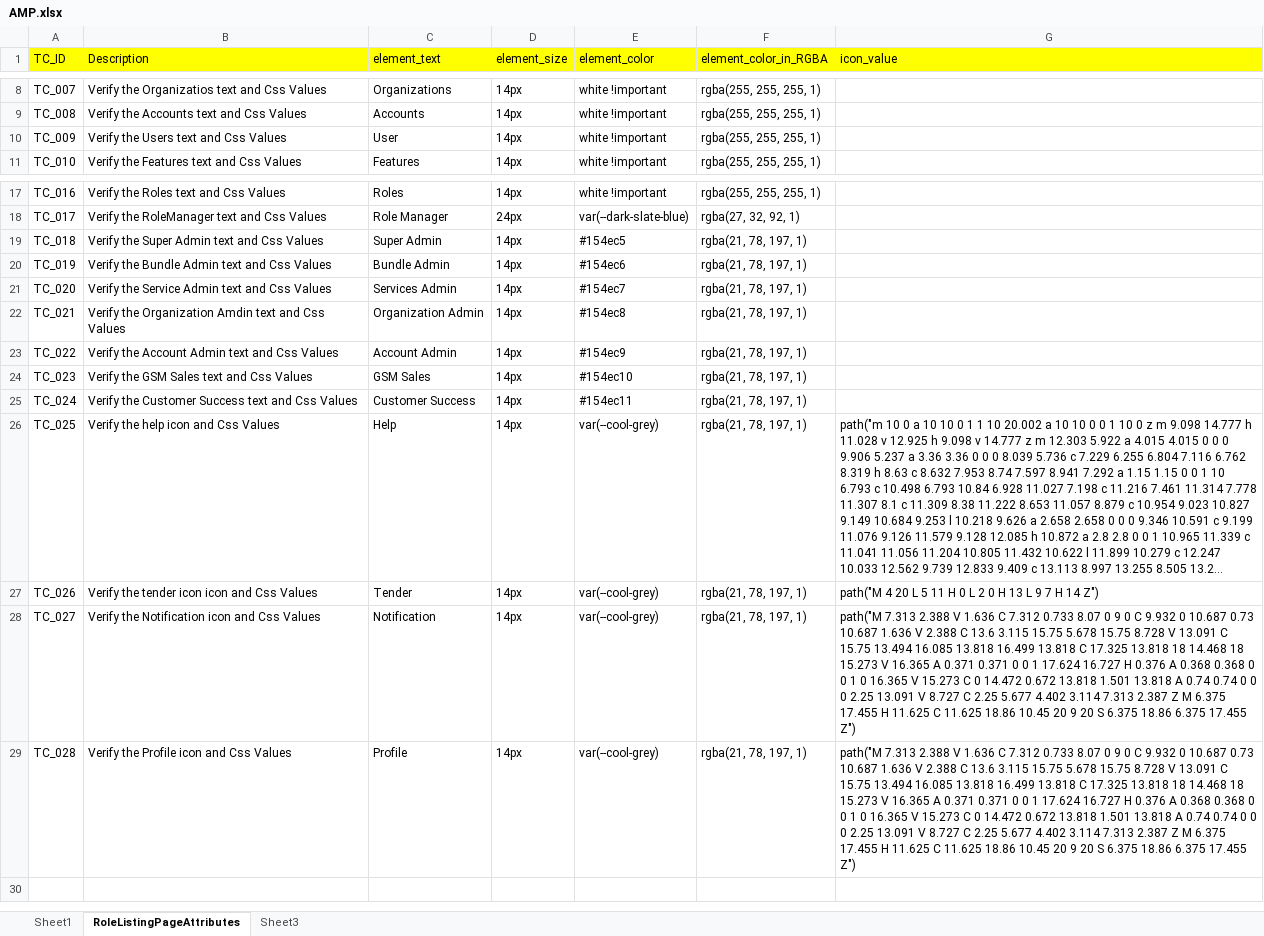
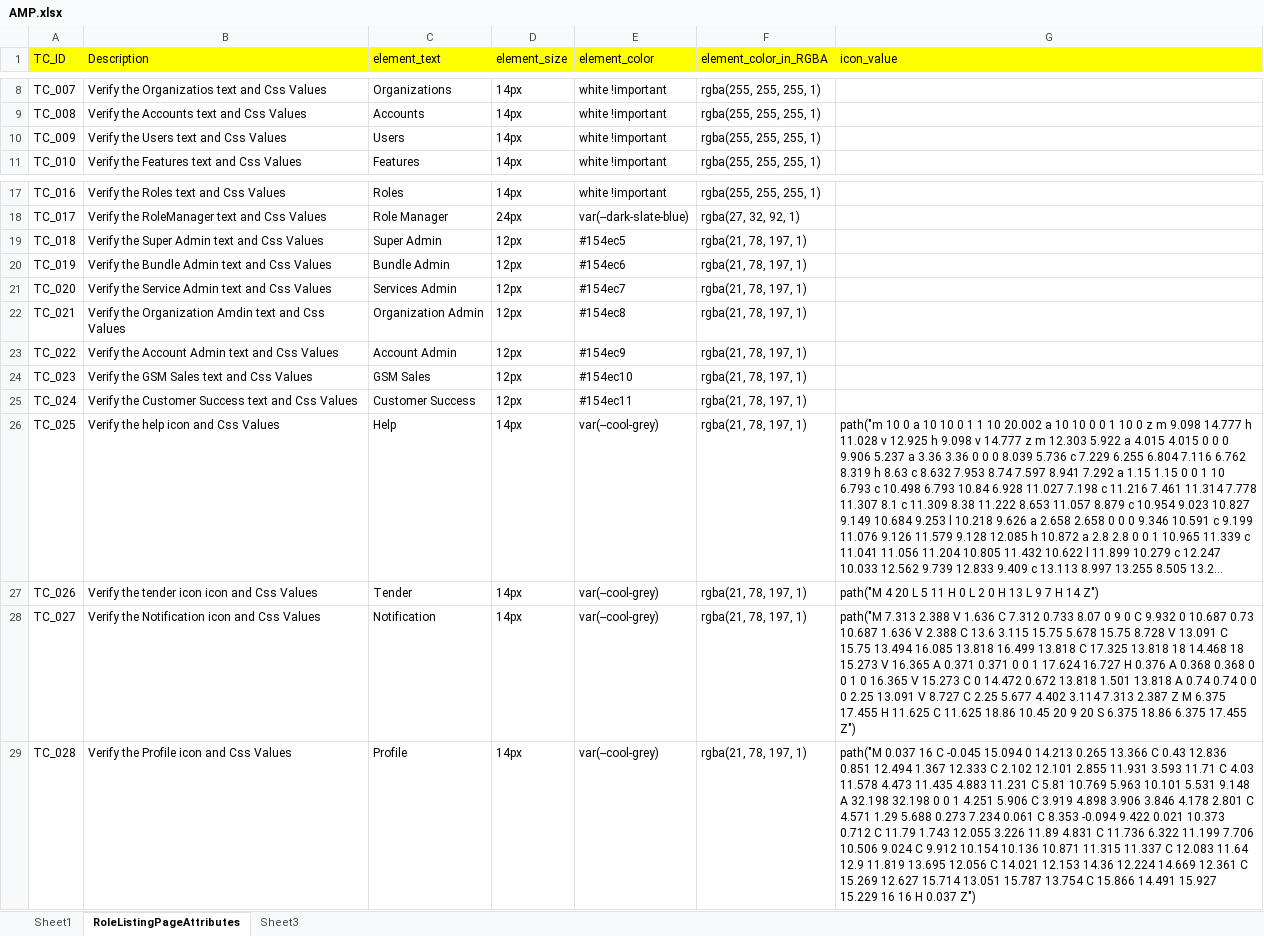
Before and after one commit to JayaKumar-MuthusamyAK/GSMProject, an Excel workbook: Data Files/xlsx files/AMP.xlsx, sheet RoleListingPageAttributes, drawn as a sheet; only a part is shown, gaps mark what is left out; long unchanged cells end in …; values as stored, in another font and other column widths than the file's, no borders; the diff names each change by its address in the sheet, - before the commit and + after, or states it on an @@ line.

```diff
--- a/Data Files/xlsx files/AMP.xlsx (sheet RoleListingPageAttributes)
+++ b/Data Files/xlsx files/AMP.xlsx (sheet RoleListingPageAttributes)
-C10 (element_text): User
+C10 (element_text): Users
-D19:D25 (element_size): 14px
+D19:D25 (element_size): 12px
-G29 (icon_value): path("M 7.313 2.388 V 1.636 C 7.312 0.733 8.07 0 9 0 C 9.932 0 10.687 0.73 10.687 1.636 V 2.388 C 13.6 3.115 15.75 5.678 15.75 8.728 V 13.091 C 15.75 13.494 16.085 13.818 16.499 13.818 C 17.325 13.818 18 14.468 18 15.273 V 16.365 A 0.371 0.371 0 0 1 17.624 16.727 H 0.376 A 0.368 0.368 0 0 1 0 16.365 V 15.273 C 0 14.472 0.672 13.818 1.501 13.818 A 0.74 0.74 0 0 0 2.25 13.091 V 8.727 C 2.25 5.677 4.402 3.114 7.313 2.387 Z M 6.375 17.455 H 11.625 C 11.625 18.86 10.45 20 9 20 S 6.375 18.86 6.375 17.455 Z")
+G29 (icon_value): path("M 0.037 16 C -0.045 15.094 0 14.213 0.265 13.366 C 0.43 12.836 0.851 12.494 1.367 12.333 C 2.102 12.101 2.855 11.931 3.593 11.71 C 4.03 11.578 4.473 11.435 4.883 11.231 C 5.81 10.769 5.963 10.101 5.531 9.148 A 32.198 32.198 0 0 1 4.251 5.906 C 3.919 4.898 3.906 3.846 4.178 2.801 C 4.571 1.29 5.688 0.273 7.234 0.061 C 8.353 -0.094 9.422 0.021 10.373 0.712 C 11.79 1.743 12.055 3.226 11.89 4.831 C 11.736 6.322 11.199 7.706 10.506 9.024 C 9.912 10.154 10.136 10.871 11.315 11.337 C 12.083 11.64 12.9 11.819 13.695 12.056 C 14.021 12.153 14.36 12.224 14.669 12.361 C 15.269 12.627 15.714 13.051 15.787 13.754 C 15.866 14.491 15.927 15.229 16 16 H 0.037 Z")
```
Also changed, not shown: 17 other files.
